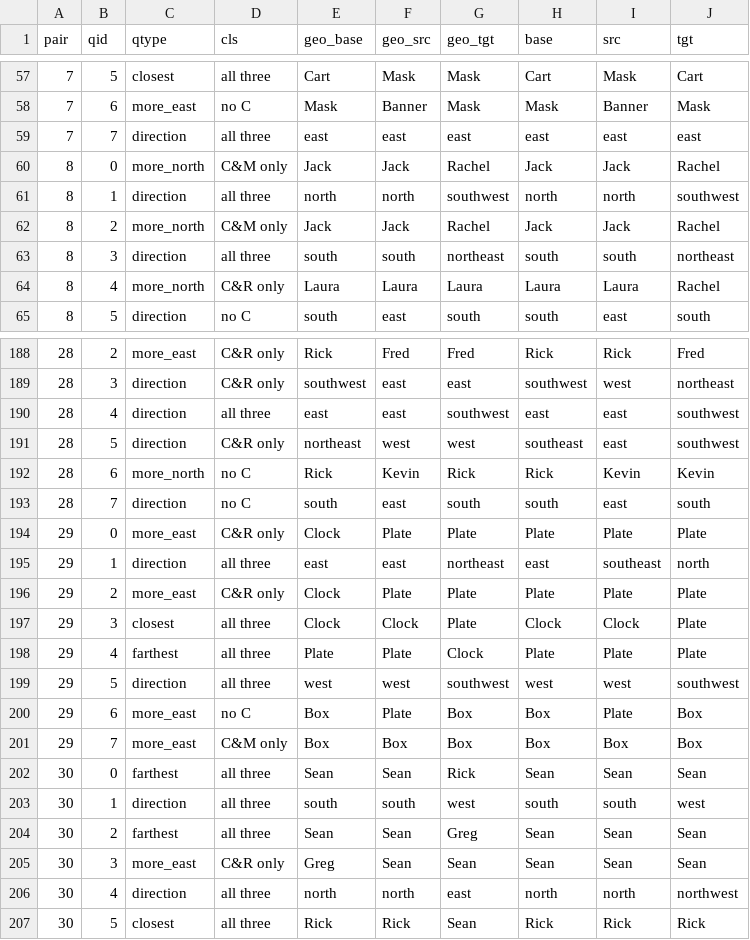
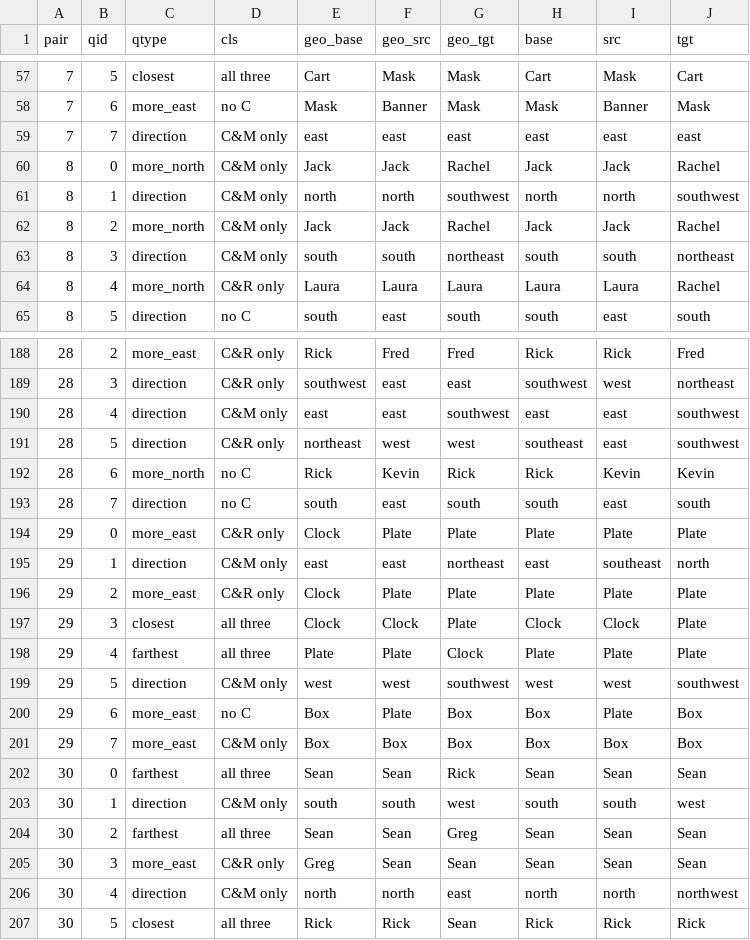
Before and after one commit to ccgomezn/geometry-llm, a CSV file: results/p8/gemma3-12b_p8_behavior_records.csv, drawn as a sheet; only a part is shown, gaps mark what is left out; the diff covers the shown part only.

```diff
--- a/results/p8/gemma3-12b_p8_behavior_records.csv
+++ b/results/p8/gemma3-12b_p8_behavior_records.csv
@@ -58,7 +58,7 @@ pair,qid,qtype,cls,geo_base,geo_src,geo_tgt,base,src,tgt
 7,6,more_east,no C,Mask,Banner,Mask,Mask,Banner,Mask
-7,7,direction,all three,east,east,east,east,east,east
+7,7,direction,C&M only,east,east,east,east,east,east
 8,0,more_north,C&M only,Jack,Jack,Rachel,Jack,Jack,Rachel
-8,1,direction,all three,north,north,southwest,north,north,southwest
+8,1,direction,C&M only,north,north,southwest,north,north,southwest
 8,2,more_north,C&M only,Jack,Jack,Rachel,Jack,Jack,Rachel
-8,3,direction,all three,south,south,northeast,south,south,northeast
+8,3,direction,C&M only,south,south,northeast,south,south,northeast
 8,4,more_north,C&R only,Laura,Laura,Laura,Laura,Laura,Rachel
@@ -189,3 +189,3 @@ pair,qid,qtype,cls,geo_base,geo_src,geo_tgt,base,src,tgt
 28,3,direction,C&R only,southwest,east,east,southwest,west,northeast
-28,4,direction,all three,east,east,southwest,east,east,southwest
+28,4,direction,C&M only,east,east,southwest,east,east,southwest
 28,5,direction,C&R only,northeast,west,west,southeast,east,southwest
@@ -194,3 +194,3 @@ pair,qid,qtype,cls,geo_base,geo_src,geo_tgt,base,src,tgt
 29,0,more_east,C&R only,Clock,Plate,Plate,Plate,Plate,Plate
-29,1,direction,all three,east,east,northeast,east,southeast,north
+29,1,direction,C&M only,east,east,northeast,east,southeast,north
 29,2,more_east,C&R only,Clock,Plate,Plate,Plate,Plate,Plate
@@ -198,3 +198,3 @@ pair,qid,qtype,cls,geo_base,geo_src,geo_tgt,base,src,tgt
 29,4,farthest,all three,Plate,Plate,Clock,Plate,Plate,Plate
-29,5,direction,all three,west,west,southwest,west,west,southwest
+29,5,direction,C&M only,west,west,southwest,west,west,southwest
 29,6,more_east,no C,Box,Plate,Box,Box,Plate,Box
@@ -202,6 +202,6 @@ pair,qid,qtype,cls,geo_base,geo_src,geo_tgt,base,src,tgt
 30,0,farthest,all three,Sean,Sean,Rick,Sean,Sean,Sean
-30,1,direction,all three,south,south,west,south,south,west
+30,1,direction,C&M only,south,south,west,south,south,west
 30,2,farthest,all three,Sean,Sean,Greg,Sean,Sean,Sean
 30,3,more_east,C&R only,Greg,Sean,Sean,Sean,Sean,Sean
-30,4,direction,all three,north,north,east,north,north,northwest
+30,4,direction,C&M only,north,north,east,north,north,northwest
 30,5,closest,all three,Rick,Rick,Sean,Rick,Rick,Rick
```
Also changed, not shown: 98 edited cells elsewhere in this file, results/p8/gemma3-12b_p8_behavior.csv, 9 other files.
